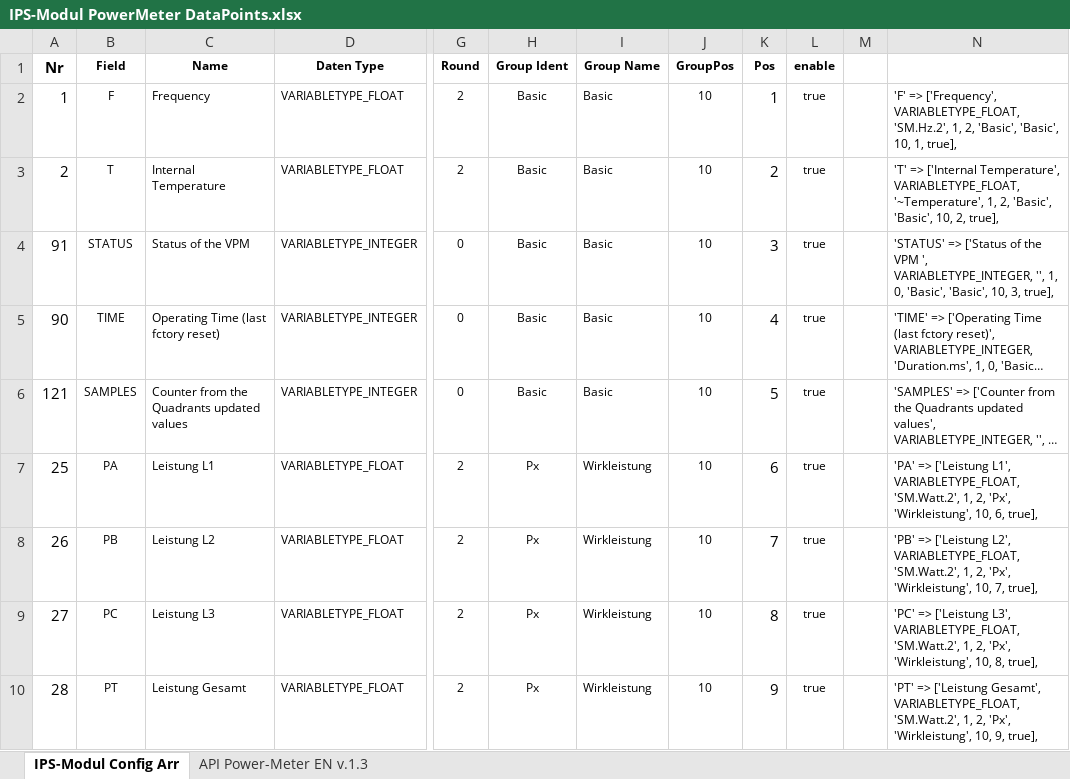
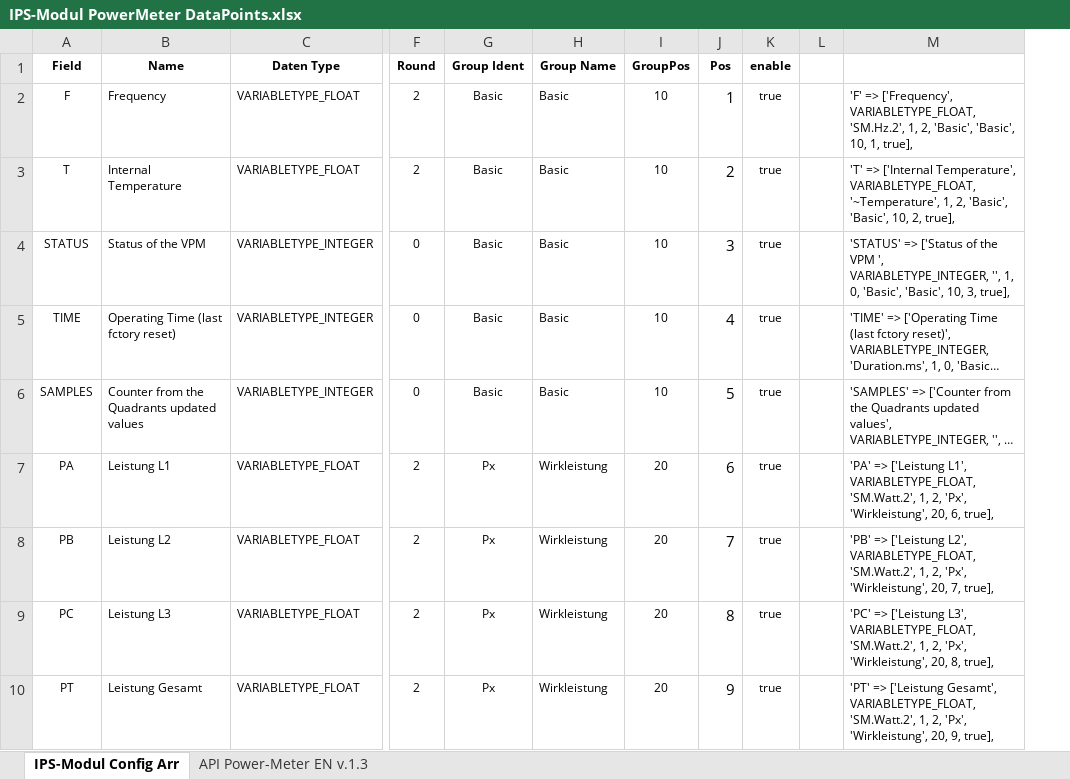
Before and after one commit to PreinfalkG/IPS_PG-EnergyMeter, an Excel workbook: MEC_Meter/doku/IPS-Modul PowerMeter DataPoints.xlsx, sheet IPS-Modul Config Arr, drawn as a sheet; only a part is shown, gaps mark what is left out; long unchanged cells end in …; values as stored, in another font and other column widths than the file's, no borders; removed rows and columns are numbered as before the commit, all else as after; the diff covers the shown part only; the diff names each change by its address in the sheet, - before the commit and + after, or states it on an @@ line.

```diff
--- a/MEC_Meter/doku/IPS-Modul PowerMeter DataPoints.xlsx (sheet IPS-Modul Config Arr)
+++ b/MEC_Meter/doku/IPS-Modul PowerMeter DataPoints.xlsx (sheet IPS-Modul Config Arr)
-column A (Nr), rows 2-10: 1 | 2 | 91 | 90 | 121 | 25 | 26 | 27 | 28
-I7:I10 (GroupPos): 10
+I7:I10 (GroupPos): 20
-M7: …'Px', 'Wirkleistung', 10, 6, true],
+M7: …'Px', 'Wirkleistung', 20, 6, true],
-M8: …'Px', 'Wirkleistung', 10, 7, true],
+M8: …'Px', 'Wirkleistung', 20, 7, true],
-M9: …'Px', 'Wirkleistung', 10, 8, true],
+M9: …'Px', 'Wirkleistung', 20, 8, true],
-M10: …'Px', 'Wirkleistung', 10, 9, true],
+M10: …'Px', 'Wirkleistung', 20, 9, true],
```
Also changed, not shown: 16 edited cells elsewhere in this sheet, formulas that keep their value, hidden cells.
